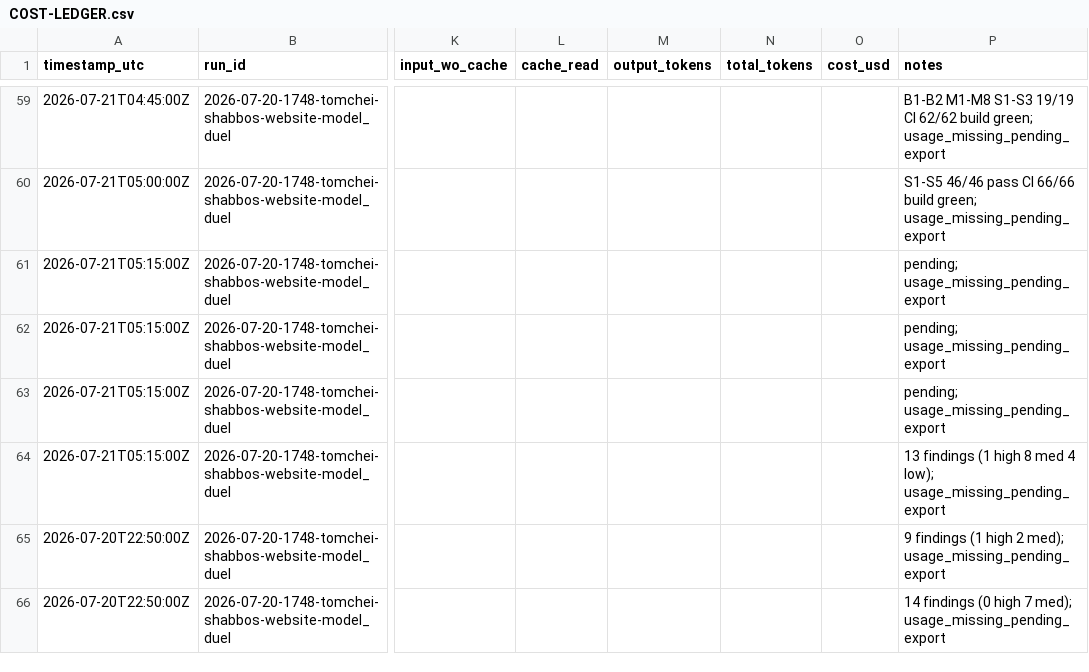
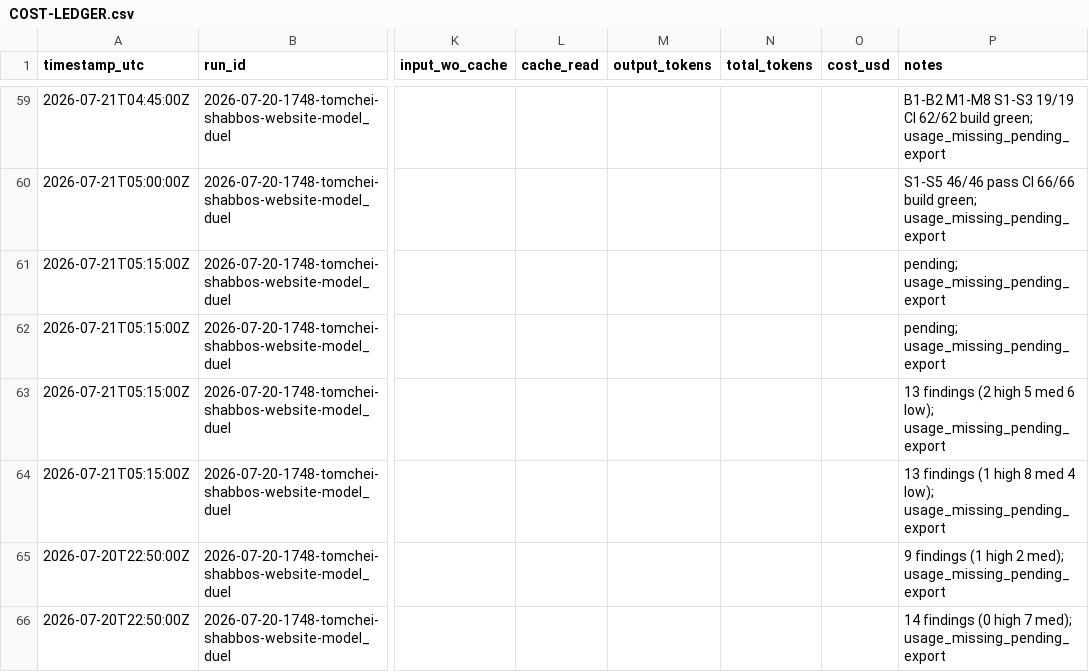
Before and after one commit to mennyg19-cmyk/master-model-duel, a CSV file: runs/2026-07-20-1748-tomchei-shabbos-website-model_duel/results/COST-LEDGER.csv, drawn as a sheet; only a part is shown, gaps mark what is left out; the diff names each change by its address in the sheet, - before the commit and + after, or states it on an @@ line.

Commit message:
arm-02 P9 rules review (13 findings).
2 high: PIN hash non-atomic write; reroute partial failure. Panel 2/4 — security and quality pending.

```diff
--- a/runs/2026-07-20-1748-tomchei-shabbos-website-model_duel/results/COST-LEDGER.csv
+++ b/runs/2026-07-20-1748-tomchei-shabbos-website-model_duel/results/COST-LEDGER.csv
-P63 (notes): pending; usage_missing_pending_export
+P63 (notes): 13 findings (2 high 5 med 6 low); usage_missing_pending_export
```
Also changed, not shown: 2 other files.
